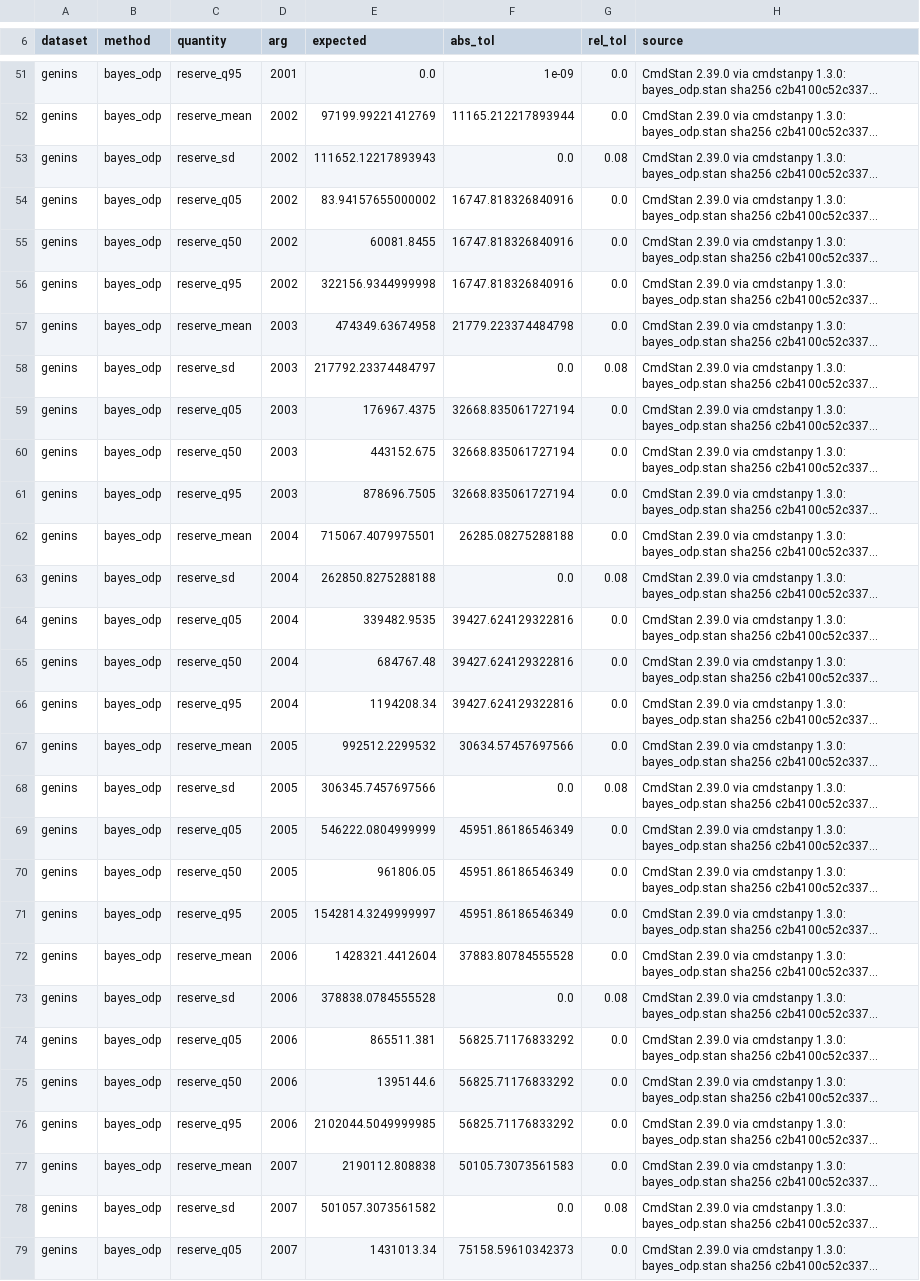
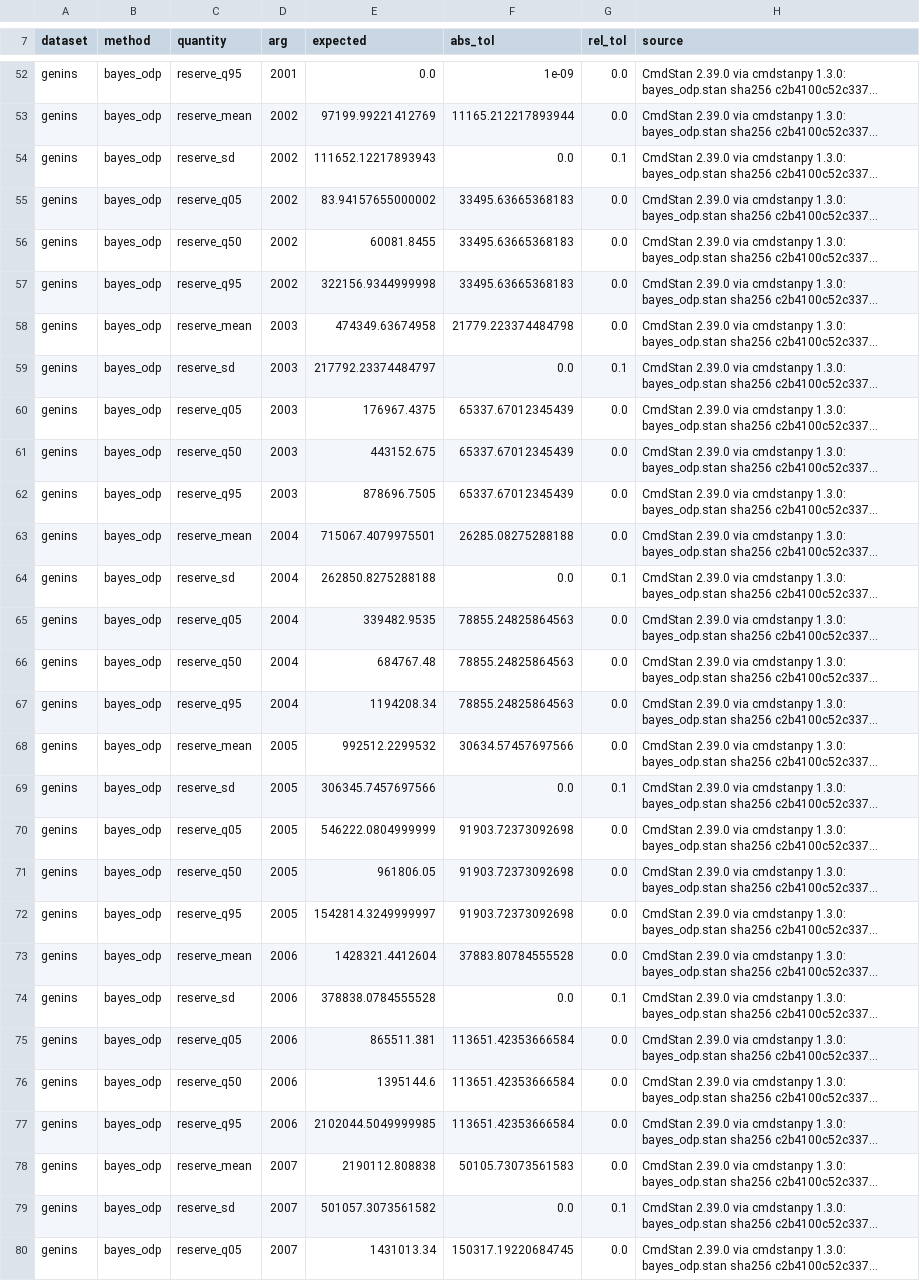
Before and after one commit to EKtheSage/prospicio, a CSV file: validation/reference/reserving_bayes_stan.csv, drawn as a sheet; only a part is shown, gaps mark what is left out; long unchanged cells end in …; addresses are those after the commit; the diff covers the shown part only; the diff names each change by its address in the sheet, - before the commit and + after, or states it on an @@ line.

```diff
--- a/validation/reference/reserving_bayes_stan.csv
+++ b/validation/reference/reserving_bayes_stan.csv
-G54 (rel_tol): 0.08
+G54 (rel_tol): 0.1
-F55:F57 (abs_tol): 16747.818326840916
+F55:F57 (abs_tol): 33495.63665368183
-G59 (rel_tol): 0.08
+G59 (rel_tol): 0.1
-F60:F62 (abs_tol): 32668.835061727194
+F60:F62 (abs_tol): 65337.67012345439
-G64 (rel_tol): 0.08
+G64 (rel_tol): 0.1
-F65:F67 (abs_tol): 39427.624129322816
+F65:F67 (abs_tol): 78855.24825864563
-G69 (rel_tol): 0.08
+G69 (rel_tol): 0.1
-F70:F72 (abs_tol): 45951.86186546349
+F70:F72 (abs_tol): 91903.72373092698
-G74 (rel_tol): 0.08
+G74 (rel_tol): 0.1
-F75:F77 (abs_tol): 56825.71176833292
+F75:F77 (abs_tol): 113651.42353666584
-G79 (rel_tol): 0.08
+G79 (rel_tol): 0.1
-F80 (abs_tol): 75158.59610342373
+F80 (abs_tol): 150317.19220684745
```
Also changed, not shown: 2 added rows, 1 removed row and 127 edited cells elsewhere in this file, 17 other files.
